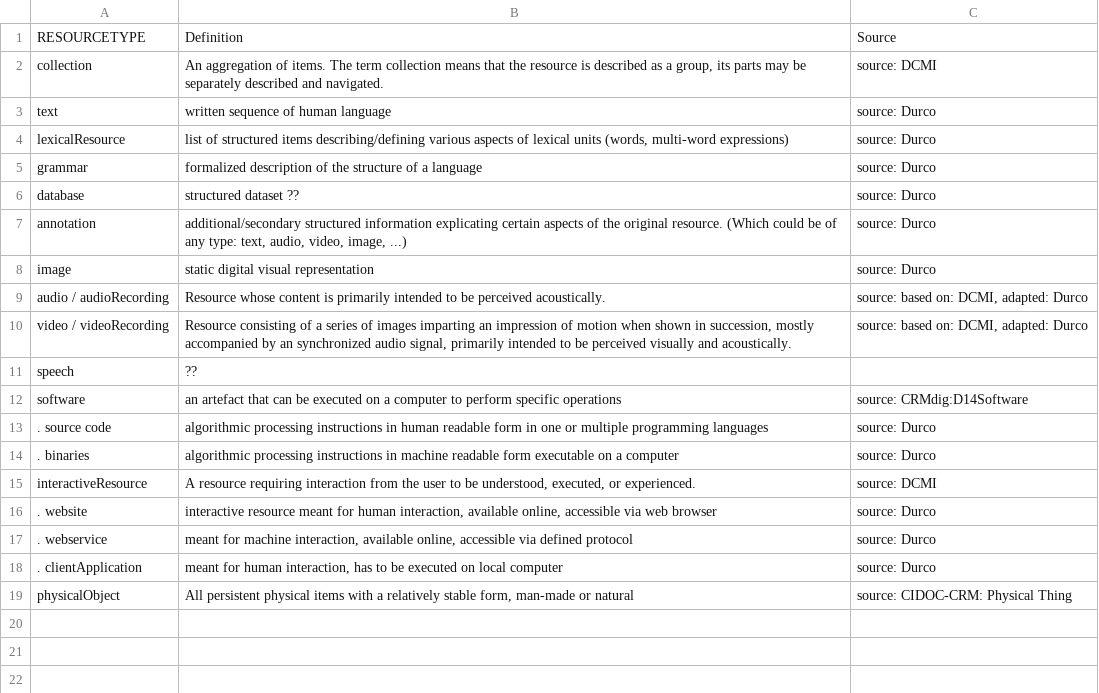
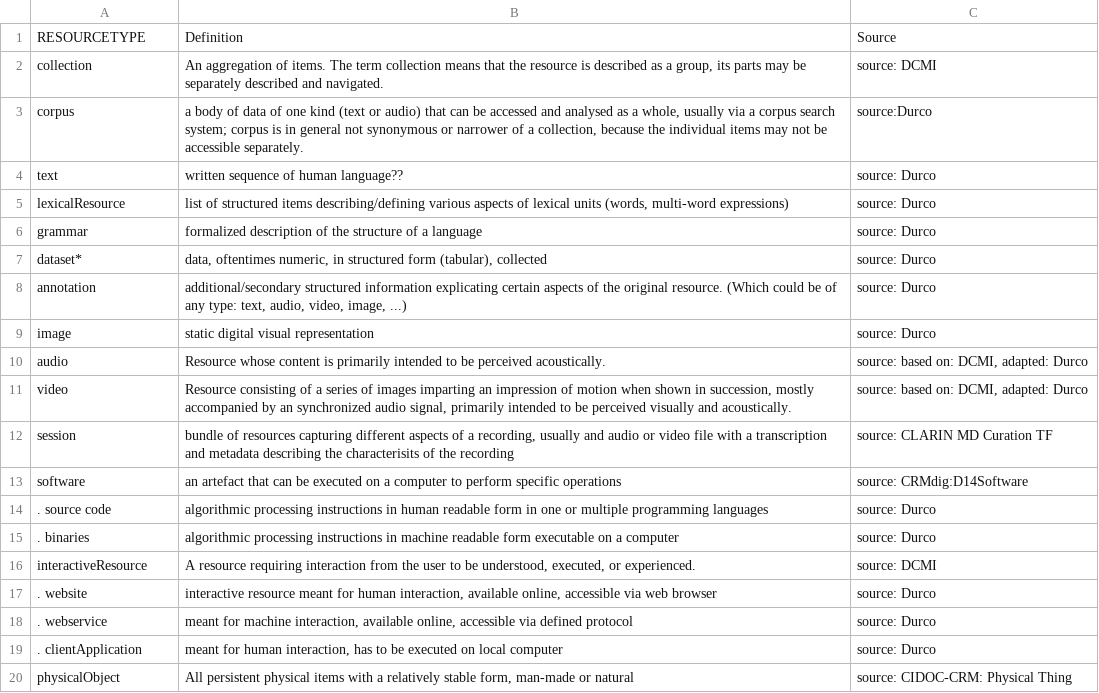
Before and after one commit to clarin-eric/VLO-mapping, a CSV file: vocabs/resourcetype.csv, drawn as a sheet.

Commit message:
corrections to definition based on discussion in the MD Curation meeting in Vienna.

```diff
--- a/vocabs/resourcetype.csv
+++ b/vocabs/resourcetype.csv
@@ -2,11 +2,12 @@ RESOURCETYPE,Definition,Source,
 "collection","An aggregation of items. The term collection means that the resource is described as a group, its parts may be separately described and navigated.","source: DCMI",
-"text","written sequence of human language","source: Durco",
+"corpus","a body of data of one kind (text or audio) that can be accessed and analysed as a whole, usually via a corpus search system; corpus is in general not synonymous or narrower of a collection, because the individual items may not be accessible separately.","source:Durco",
+"text","written sequence of human language??","source: Durco",
 "lexicalResource","list of structured items describing/defining various aspects of lexical units (words, multi-word expressions)","source: Durco",
 "grammar","formalized description of the structure of a language","source: Durco",
-"database","structured dataset ??","source: Durco",
+"dataset*","data, oftentimes numeric, in structured form (tabular), collected","source: Durco",
 "annotation","additional/secondary structured information explicating certain aspects of the original resource. (Which could be of any type: text, audio, video, image, ...)","source: Durco",
 "image","static digital visual representation","source: Durco",
-"audio / audioRecording","Resource whose content is primarily intended to be perceived acoustically.","source: based on: DCMI, adapted: Durco",
-"video / videoRecording","Resource consisting of a series of images  imparting an impression of motion when shown in succession, mostly accompanied by an synchronized audio signal, primarily intended to be perceived visually and acoustically.","source: based on: DCMI, adapted: Durco",
-"speech","??","",
+"audio","Resource whose content is primarily intended to be perceived acoustically.","source: based on: DCMI, adapted: Durco",
+"video","Resource consisting of a series of images  imparting an impression of motion when shown in succession, mostly accompanied by an synchronized audio signal, primarily intended to be perceived visually and acoustically.","source: based on: DCMI, adapted: Durco",
+"session","bundle of resources capturing different aspects of a recording, usually and audio or video file with a transcription and metadata describing the characterisits of the recording","source: CLARIN MD Curation TF",
 "software","an artefact that can be executed on a computer to perform specific operations","source: CRMdig:D14Software",
```
